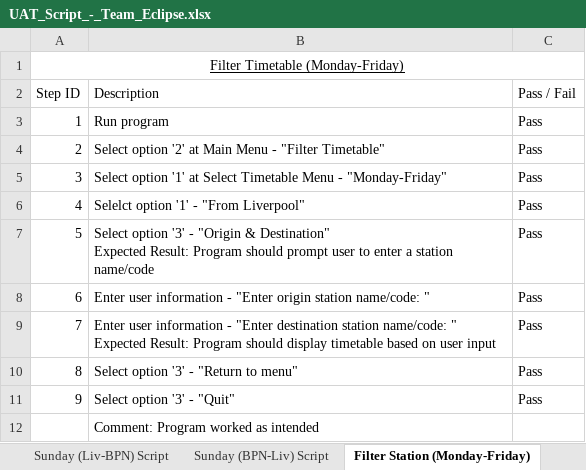
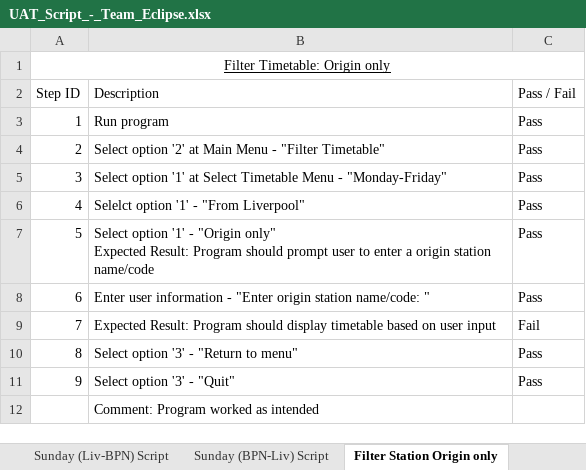
Before and after one commit to LukaGinley/Railway-Timetable-System, an Excel workbook: doc/UAT_Script_-_Team_Eclipse.xlsx, sheet Filter Station Origin only, drawn as a sheet; values as stored, in another font and other column widths than the file's, no borders; ↵ is a line break in a cell; the diff names each change by its address in the sheet, - before the commit and + after, or states it on an @@ line.

```diff
--- a/doc/UAT_Script_-_Team_Eclipse.xlsx (sheet Filter Station Origin only)
+++ b/doc/UAT_Script_-_Team_Eclipse.xlsx (sheet Filter Station Origin only)
-sheet tab: Filter Station (Monday-Friday)
+sheet tab: Filter Station Origin only
-A1 (Step ID): Filter Timetable (Monday-Friday)
+A1 (Step ID): Filter Timetable: Origin only
-B7 (Description): Select option '3' - "Origin & Destination" ↵ Expected Result: Program should prompt user to enter a station name/code
+B7 (Description): Select option '1' - "Origin only" ↵ Expected Result: Program should prompt user to enter a origin station name/code
-B9 (Description): Enter user information - "Enter destination station name/code: " ↵ Expected Result:…
+B9 (Description): Expected Result:…
-C9 (Pass / Fail): Pass
+C9 (Pass / Fail): Fail
```
Also changed, not shown: sheet Filter Station Facilities, sheet Sunday (BPN-Liv) Script, sheet Mon-Fri (BPN-Liv) Script, sheet Page Turning Script, other sheet tabs.
